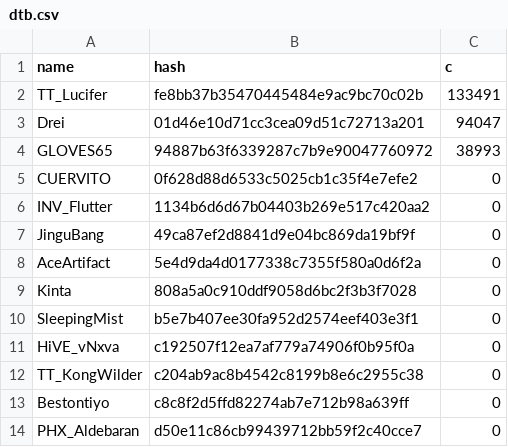
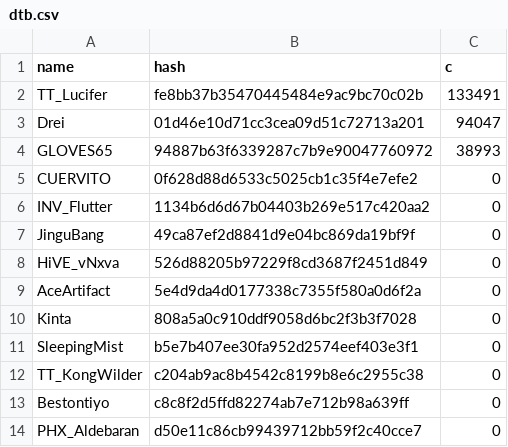
Before and after one commit to catalystblack/catalystblack.github.io, a CSV file: csv/hydra/dtb.csv, drawn as a sheet.

```diff
--- a/csv/hydra/dtb.csv
+++ b/csv/hydra/dtb.csv
@@ -7,2 +7,3 @@ INV_Flutter,1134b6d6d67b04403b269e517c420aa2,0
 JinguBang,49ca87ef2d8841d9e04bc869da19bf9f,0
+HiVE_vNxva,526d88205b97229f8cd3687f2451d849,0
 AceArtifact,5e4d9da4d0177338c7355f580a0d6f2a,0
@@ -10,3 +11,2 @@ Kinta,808a5a0c910ddf9058d6bc2f3b3f7028,0
 SleepingMist,b5e7b407ee30fa952d2574eef403e3f1,0
-HiVE_vNxva,c192507f12ea7af779a74906f0b95f0a,0
 TT_KongWilder,c204ab9ac8b4542c8199b8e6c2955c38,0
```
Also changed, not shown: csv/data.csv, csv/hydra/kills.csv, 1 other file.
